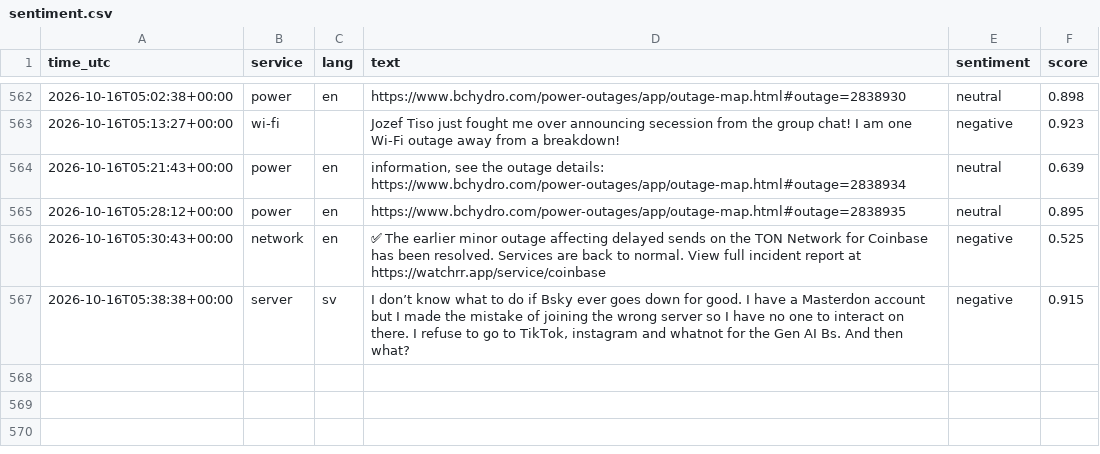
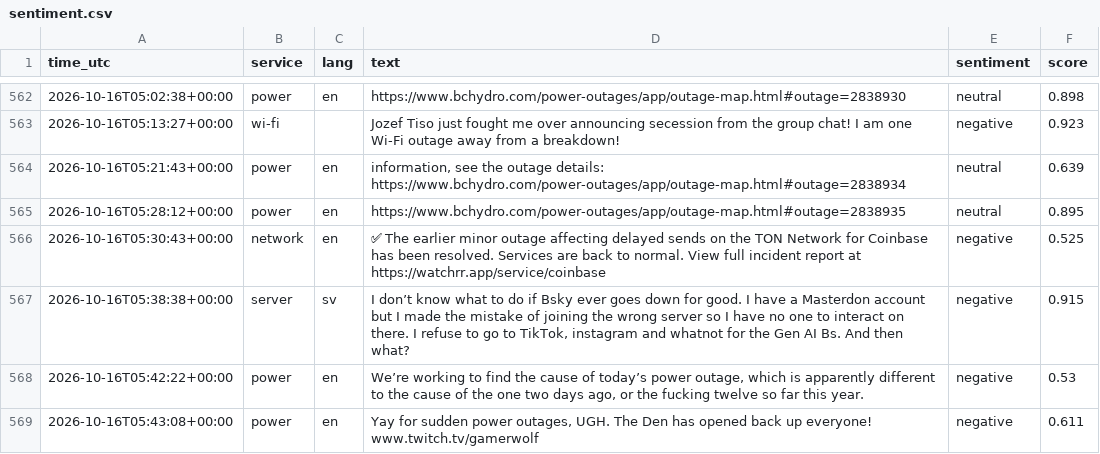
Before and after one commit to 8Y12N/ai4g-portfolio-Yazan_Nemo, a CSV file: Term 1/Week 6/hackathon/data/sentiment.csv, drawn as a sheet; only a part is shown, gaps mark what is left out; the diff names each change by its address in the sheet, - before the commit and + after, or states it on an @@ line.

```diff
--- a/Term 1/Week 6/hackathon/data/sentiment.csv
+++ b/Term 1/Week 6/hackathon/data/sentiment.csv
+row 568: 2026-10-16T05:42:22+00:00 | power | en | We’re working to find the cause of today’s power outage, which is apparently different to the cause of the one two days ago, or the fucking twelve so far this year. | negative | 0.53
+row 569: 2026-10-16T05:43:08+00:00 | power | en | Yay for sudden power outages, UGH. The Den has opened back up everyone! www.twitch.tv/gamerwolf | negative | 0.611
```
Also changed, not shown: Term 1/Week 6/hackathon/data/posts.csv, 1 other file.
